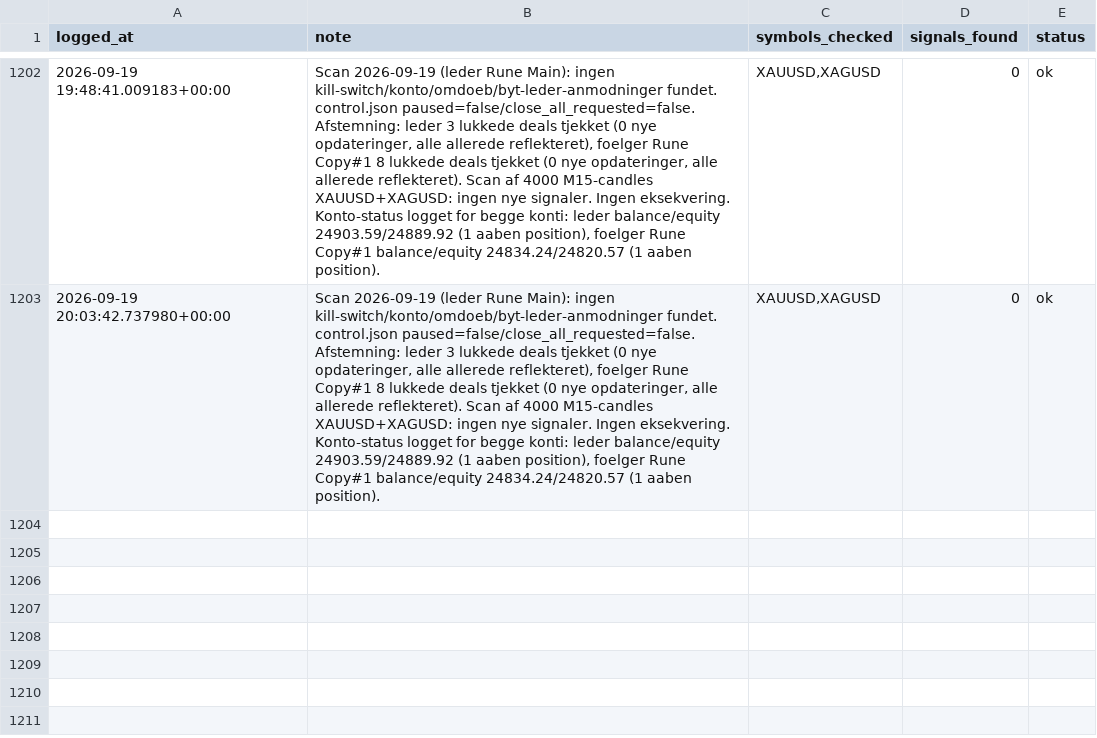
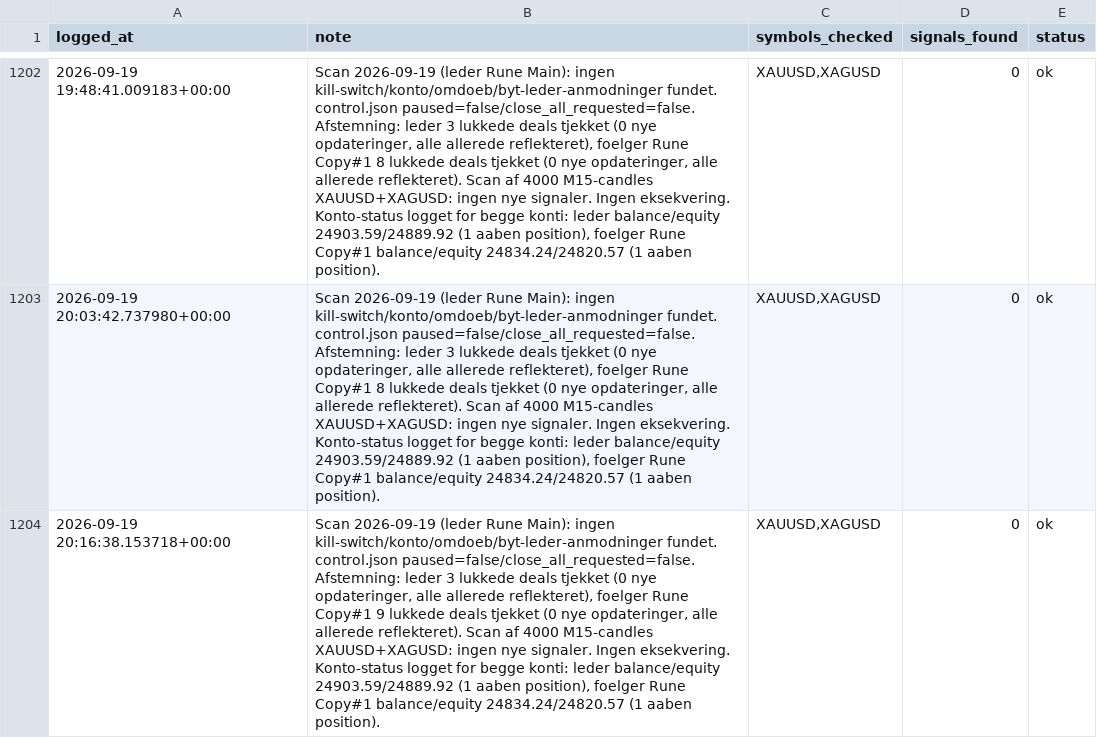
Before and after one commit to Runetherune/trading-dashboard, a CSV file: activity_log.csv, drawn as a sheet; only a part is shown, gaps mark what is left out; the diff names each change by its address in the sheet, - before the commit and + after, or states it on an @@ line.

Commit message:
Scan 2026-09-19 (leder Rune Main): ingen kill-switch/konto/omdoeb/byt-leder-anmodninger fundet. control.json paused=false/close_all_requested=false. Afstemning: leder 3 lukkede deals tjekket (0 nye opdateringer, alle allerede reflekteret), foelger Rune Copy#1 9 lukkede deals tjekket (0 nye opdateringer, alle allerede reflekteret). Scan af 4000 M15-candles XAUUSD+XAGUSD: ingen nye signaler. Ingen eksekvering. Konto-status logget for begge konti: leder balance/equity 24903.59/24889.92 (1 aaben position), foelger Rune Copy#1 balance/equity 24834.24/24820.57 (1 aaben position).

```diff
--- a/activity_log.csv
+++ b/activity_log.csv
+row 1204: 2026-09-19 20:16:38.153718+00:00 | Scan 2026-09-19 (leder Rune Main): ingen kill-switch/konto/omdoeb/byt-leder-anmodninger fundet. control.json paused=false/close_all_requested=false. Afstemning: leder 3 lukkede deals tjekket (0 nye opdateringer, alle allerede reflekteret), foelger Rune Copy#1 9 lukkede deals tjekket (0 nye opdateringer, alle allerede reflekteret). Scan af 4000 M15-candles XAUUSD+XAGUSD: ingen nye signaler. Ingen eksekvering. Konto-status logget for begge konti: leder balance/equity 24903.59/24889.92 (1 aaben position), foelger Rune Copy#1 balance/equity 24834.24/24820.57 (1 aaben position). | XAUUSD,XAGUSD | 0 | ok
```
Also changed, not shown: account_status.csv, 1 other file.
